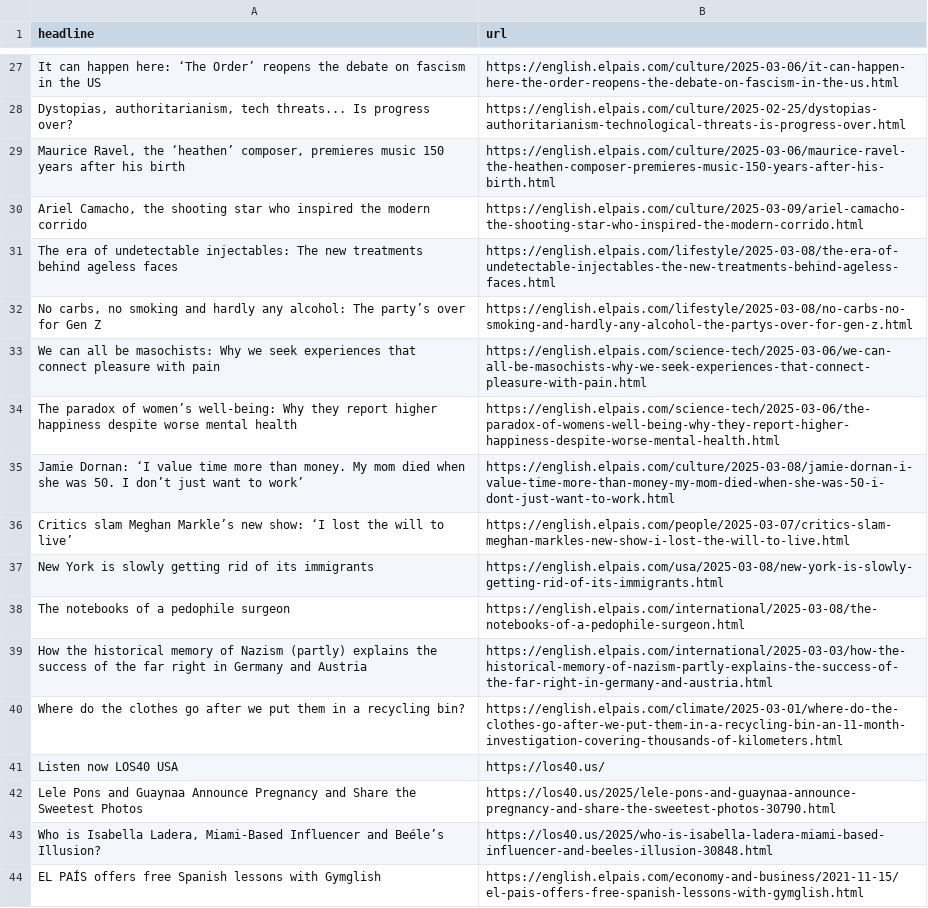
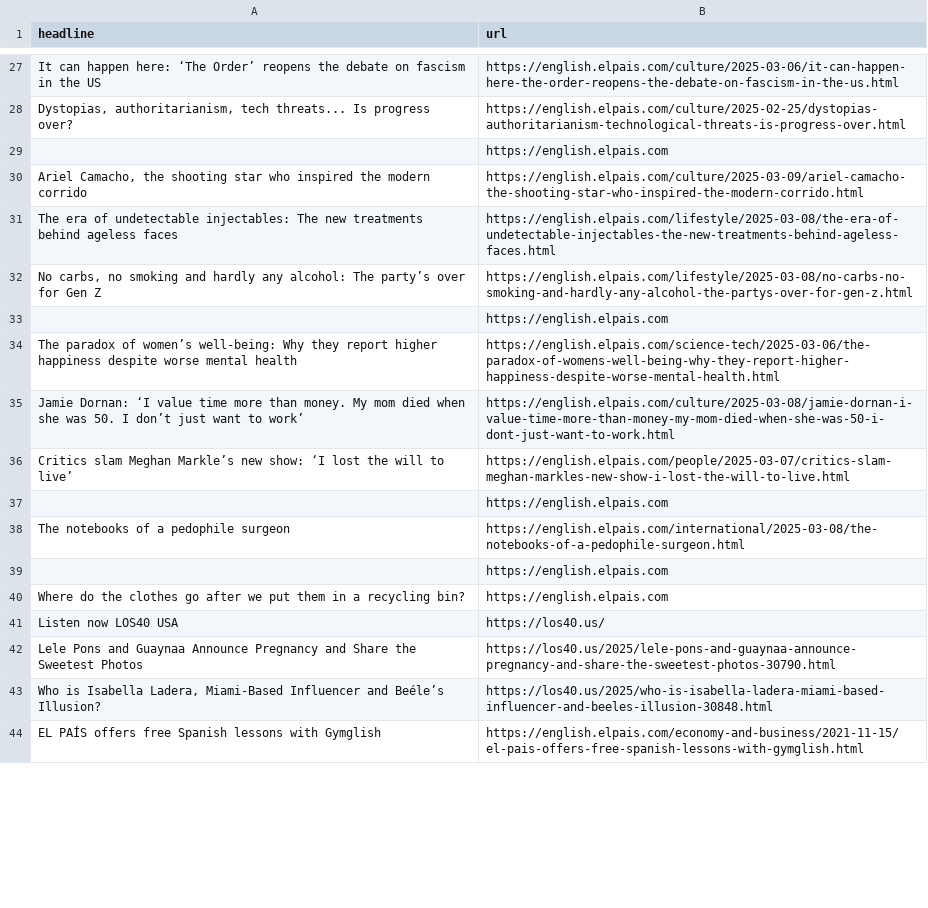
Before and after one commit to rtalabong/el-pais-scraper, a CSV file: headlines.csv, drawn as a sheet; only a part is shown, gaps mark what is left out; the diff covers the shown part only.

```diff
--- a/headlines.csv
+++ b/headlines.csv
@@ -28,3 +28,3 @@ It can happen here: ‘The Order’ reopens the debate on fascism in the US,http
 "Dystopias, authoritarianism, tech threats... Is progress over?",https://english.elpais.com/culture/2025-02-25/dystopias-authoritarianism-technological-threats-is-progress-over.html
-"Maurice Ravel, the ‘heathen’ composer, premieres music 150 years after his birth",https://english.elpais.com/culture/2025-03-06/maurice-ravel-the-heathen-composer-premieres-music-150-years-after-his-birth.html
+,https://english.elpais.com
 "Ariel Camacho, the shooting star who inspired the modern corrido",https://english.elpais.com/culture/2025-03-09/ariel-camacho-the-shooting-star-who-inspired-the-modern-corrido.html
@@ -32,3 +32,3 @@ The era of undetectable injectables: The new treatments behind ageless faces,htt
 "No carbs, no smoking and hardly any alcohol: The party’s over for Gen Z ",https://english.elpais.com/lifestyle/2025-03-08/no-carbs-no-smoking-and-hardly-any-alcohol-the-partys-over-for-gen-z.html
-We can all be masochists: Why we seek experiences that connect pleasure with pain,https://english.elpais.com/science-tech/2025-03-06/we-can-all-be-masochists-why-we-seek-experiences-that-connect-pleasure-with-pain.html
+,https://english.elpais.com
 The paradox of women’s well-being: Why they report higher happiness despite worse mental health,https://english.elpais.com/science-tech/2025-03-06/the-paradox-of-womens-well-being-why-they-report-higher-happiness-despite-worse-mental-health.html
@@ -36,6 +36,6 @@ Jamie Dornan: ‘I value time more than money. My mom died when she was 50. I do
 Critics slam Meghan Markle’s new show: ‘I lost the will to live’ ,https://english.elpais.com/people/2025-03-07/critics-slam-meghan-markles-new-show-i-lost-the-will-to-live.html
-New York is slowly getting rid of its immigrants,https://english.elpais.com/usa/2025-03-08/new-york-is-slowly-getting-rid-of-its-immigrants.html
+,https://english.elpais.com
 The notebooks of a pedophile surgeon ,https://english.elpais.com/international/2025-03-08/the-notebooks-of-a-pedophile-surgeon.html
-How the historical memory of Nazism (partly) explains the success of the far right in Germany and Austria,https://english.elpais.com/international/2025-03-03/how-the-historical-memory-of-nazism-partly-explains-the-success-of-the-far-right-in-germany-and-austria.html
-Where do the clothes go after we put them in a recycling bin? ,https://english.elpais.com/climate/2025-03-01/where-do-the-clothes-go-after-we-put-them-in-a-recycling-bin-an-11-month-investigation-covering-thousands-of-kilometers.html
+,https://english.elpais.com
+Where do the clothes go after we put them in a recycling bin? ,https://english.elpais.com
 Listen now LOS40 USA,https://los40.us/
```
Also changed, not shown: 11 added rows, 11 removed rows and 2 edited cells elsewhere in this file.
